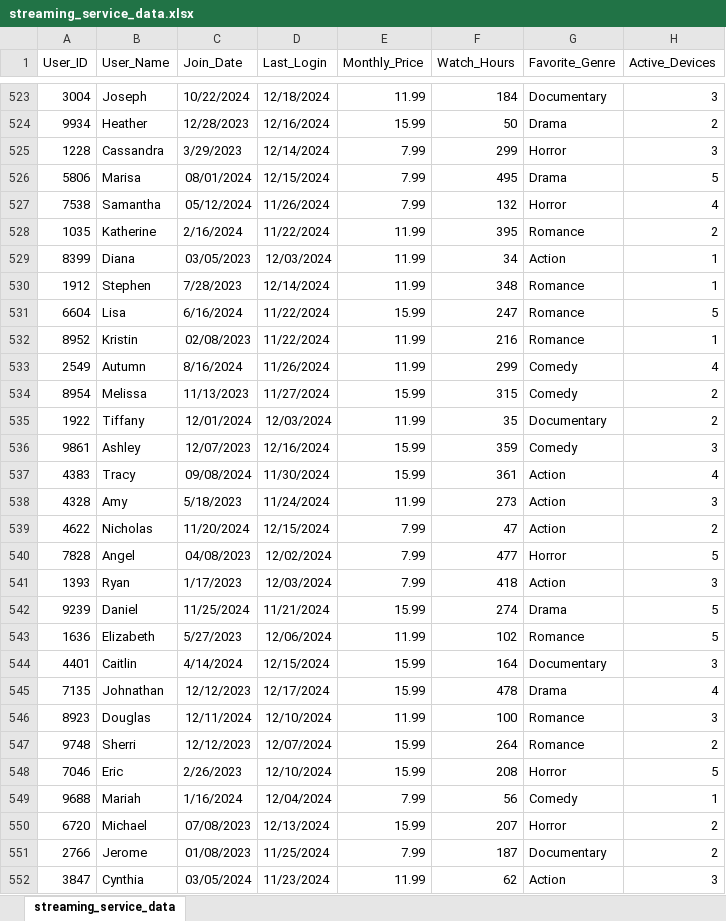
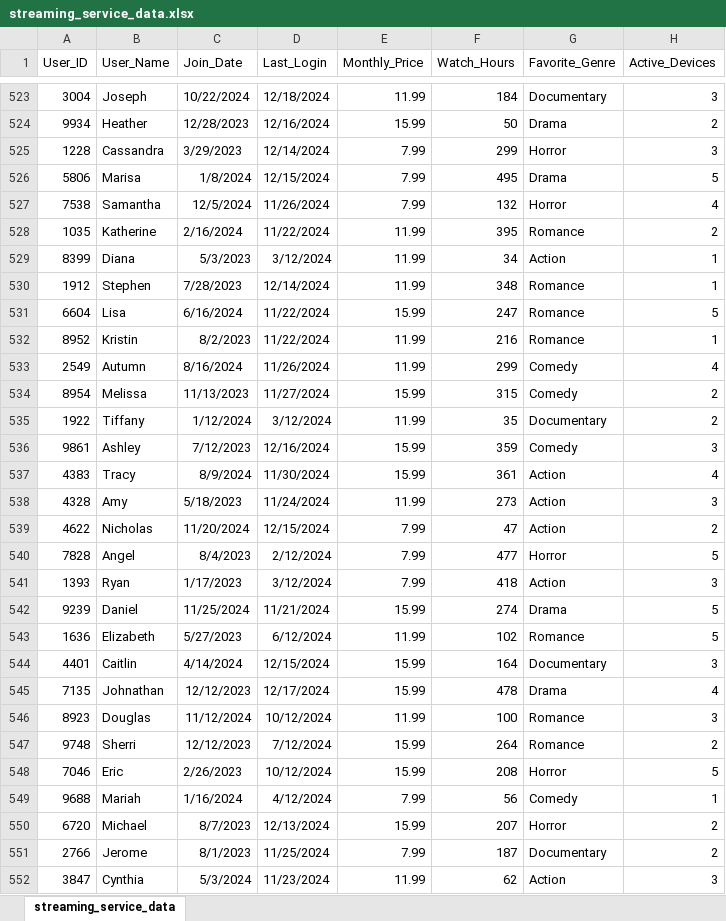
Before and after one commit to pankajksingh2000-boop/Demo_Projects, an Excel workbook: streaming_service_data.xlsx, sheet streaming_service_data, drawn as a sheet; only a part is shown, gaps mark what is left out; values as stored, in another font and other column widths than the file's, no borders; the diff covers the shown part only; the diff names each change by its address in the sheet, - before the commit and + after, or states it on an @@ line.

```diff
--- a/streaming_service_data.xlsx (sheet streaming_service_data)
+++ b/streaming_service_data.xlsx (sheet streaming_service_data)
-C526 (Join_Date): 08/01/2024
+C526 (Join_Date): 1/8/2024
-C527 (Join_Date): 05/12/2024
+C527 (Join_Date): 12/5/2024
-C529 (Join_Date): 03/05/2023
+C529 (Join_Date): 5/3/2023
-D529 (Last_Login): 12/03/2024
+D529 (Last_Login): 3/12/2024
-C532 (Join_Date): 02/08/2023
+C532 (Join_Date): 8/2/2023
-C535 (Join_Date): 12/01/2024
+C535 (Join_Date): 1/12/2024
-D535 (Last_Login): 12/03/2024
+D535 (Last_Login): 3/12/2024
-C536 (Join_Date): 12/07/2023
+C536 (Join_Date): 7/12/2023
-C537 (Join_Date): 09/08/2024
+C537 (Join_Date): 8/9/2024
-C540 (Join_Date): 04/08/2023
+C540 (Join_Date): 8/4/2023
-D540 (Last_Login): 12/02/2024
+D540 (Last_Login): 2/12/2024
-D541 (Last_Login): 12/03/2024
+D541 (Last_Login): 3/12/2024
-D543 (Last_Login): 12/06/2024
+D543 (Last_Login): 6/12/2024
-C546 (Join_Date): 12/11/2024
+C546 (Join_Date): 11/12/2024
-D546 (Last_Login): 12/10/2024
+D546 (Last_Login): 10/12/2024
-D547 (Last_Login): 12/07/2024
+D547 (Last_Login): 7/12/2024
-D548 (Last_Login): 12/10/2024
+D548 (Last_Login): 10/12/2024
-D549 (Last_Login): 12/04/2024
+D549 (Last_Login): 4/12/2024
-C550 (Join_Date): 07/08/2023
+C550 (Join_Date): 8/7/2023
-C551 (Join_Date): 01/08/2023
+C551 (Join_Date): 8/1/2023
-C552 (Join_Date): 03/05/2024
+C552 (Join_Date): 5/3/2024
```
Also changed, not shown: 701 edited cells elsewhere in this sheet, 1 other file.
